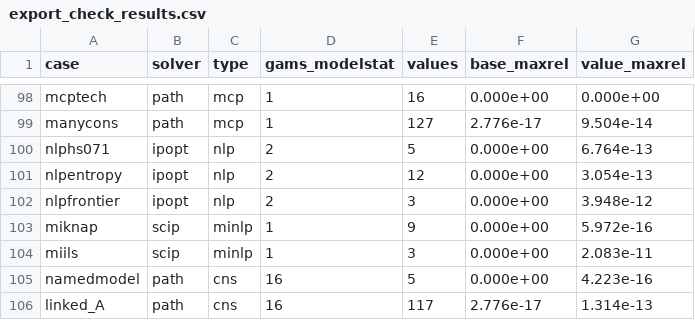
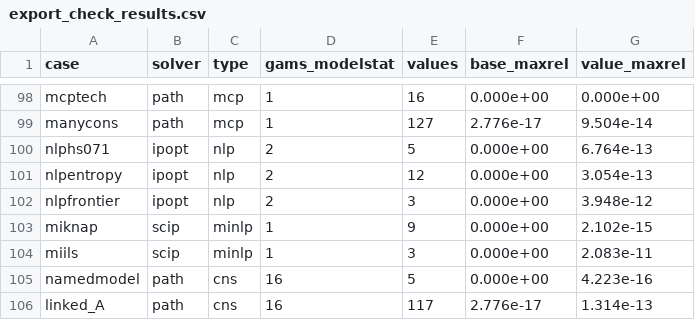
Before and after one commit to Mustapha-Wasseja/cge-stata, a CSV file: tools/gams/export_check_results.csv, drawn as a sheet; only a part is shown, gaps mark what is left out.

Commit message:
A model library and error positions (version 0.21.0)
cge_modlib lists, describes, runs and copies the models of a library of
complete standalone models written in the user language, as GAMS's model
library does, each with its reference and the result it reproduces: an
exchange economy, Robinson Crusoe as a planner's nonlinear programme, two
markets solved block by block with named models, Hock and Schittkowski's
problem 71, Dantzig's transportation problem as a linear programme, a
matrix balanced by cross entropy, a knapsack and Cournot and Stackelberg
games. The models are do-files installed with the package; cge_modlib copy
puts one in the current folder as a template.

A syntax error in an expression now shows the expression as it was read,
with a marker under the place, before the message, as GAMS's $ errors do.

The interior point keeps the best point it meets and accepts it, to 1e-6,
when it stops short of its iteration limit with the equations holding, as
IPOPT's acceptable level: the transportation problem, a degenerate linear
programme, reached 1.4e-7 at its optimum before a step of its multipliers
spoiled it.

Tests: every model of the library against its result (the transportation
problem's 153.675, Crusoe's closed form to 7e-11, the knapsack's unique
optimum, the games' closed forms to 1.3e-7); the list, descriptions and
copies; the markers of three syntax errors; errors. Manual: new entry
cge_modlib; section Error positions.

```diff
--- a/tools/gams/export_check_results.csv
+++ b/tools/gams/export_check_results.csv
@@ -102,3 +102,3 @@ nlpentropy,ipopt,nlp,2,12,0.000e+00,3.054e-13
 nlpfrontier,ipopt,nlp,2,3,0.000e+00,3.948e-12
-miknap,scip,minlp,1,9,0.000e+00,5.972e-16
+miknap,scip,minlp,1,9,0.000e+00,2.102e-15
 miils,scip,minlp,1,3,0.000e+00,2.083e-11
```
Also changed, not shown: 28 other files.
